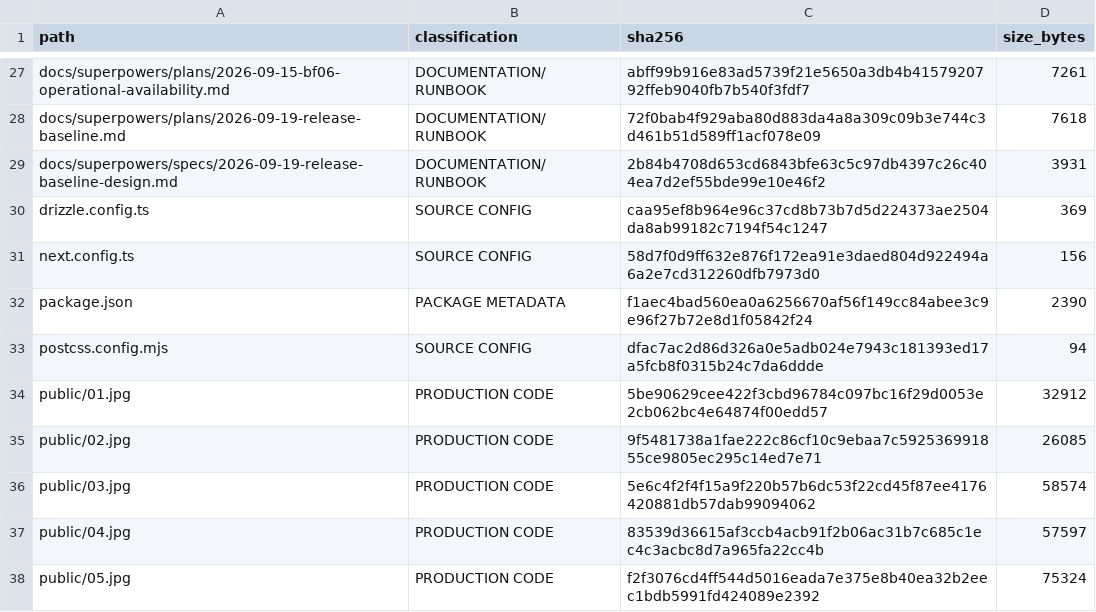
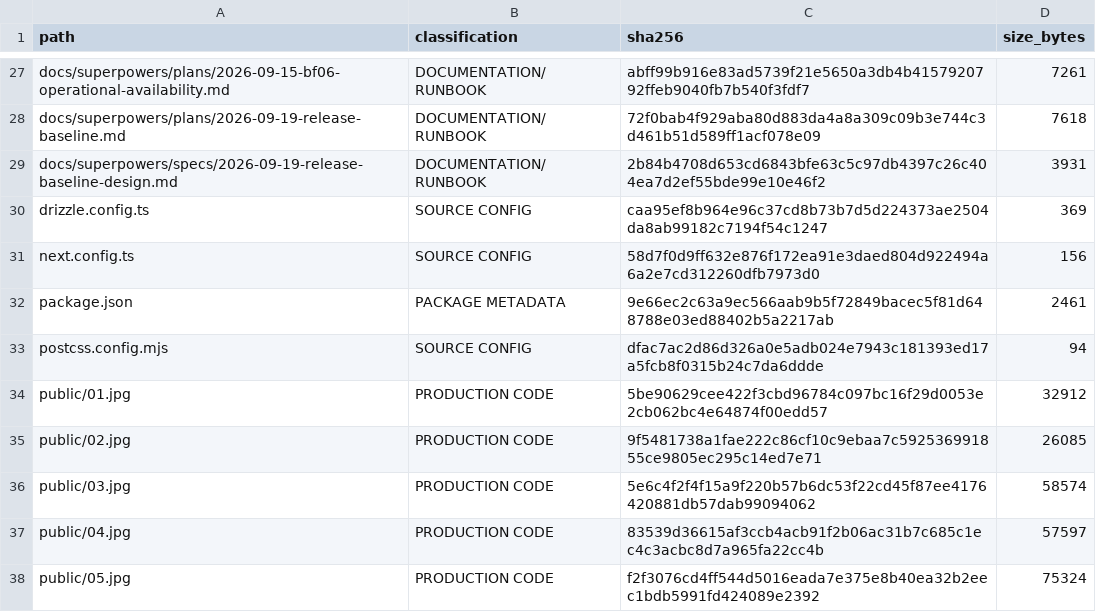
Before and after one commit to Brasil-Afora/brasil-afora, a TSV file: docs/release/RELEASE_INVENTORY.tsv, drawn as a sheet; only a part is shown, gaps mark what is left out.

```diff
--- a/docs/release/RELEASE_INVENTORY.tsv
+++ b/docs/release/RELEASE_INVENTORY.tsv
@@ -31,3 +31,3 @@ drizzle.config.ts	SOURCE CONFIG	caa95ef8b964e96c37cd8b73b7d5d224373ae2504da8ab99
 next.config.ts	SOURCE CONFIG	58d7f0d9ff632e876f172ea91e3daed804d922494a6a2e7cd312260dfb7973d0	156
-package.json	PACKAGE METADATA	f1aec4bad560ea0a6256670af56f149cc84abee3c9e96f27b72e8d1f05842f24	2390
+package.json	PACKAGE METADATA	9e66ec2c63a9ec566aab9b5f72849bacec5f81d648788e03ed88402b5a2217ab	2461
 postcss.config.mjs	SOURCE CONFIG	dfac7ac2d86d326a0e5adb024e7943c181393ed17a5fcb8f0315b24c7da6ddde	94
```
Also changed, not shown: 1 other file.
